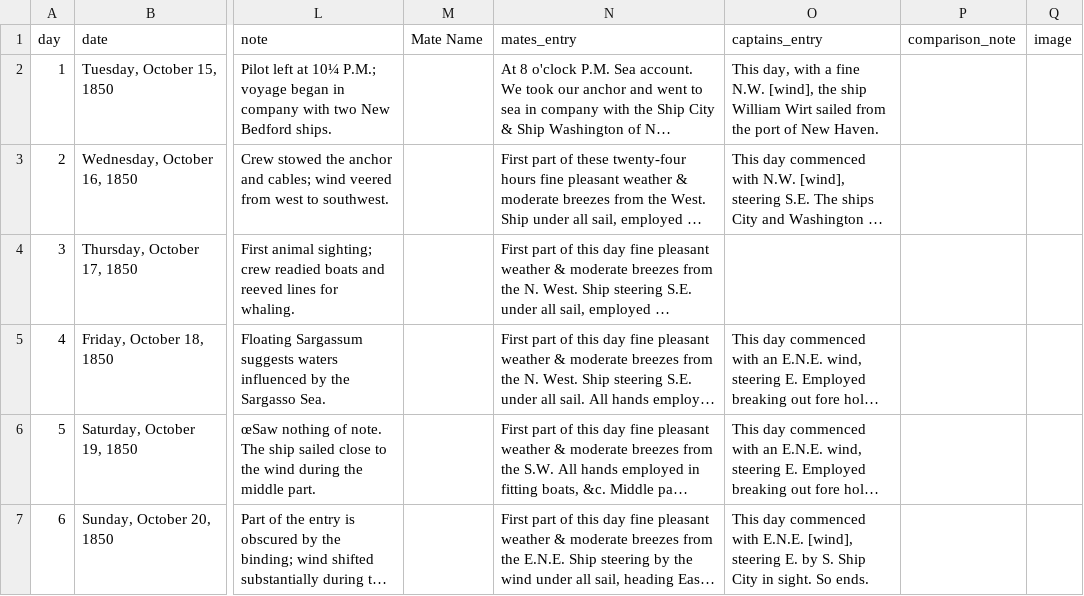
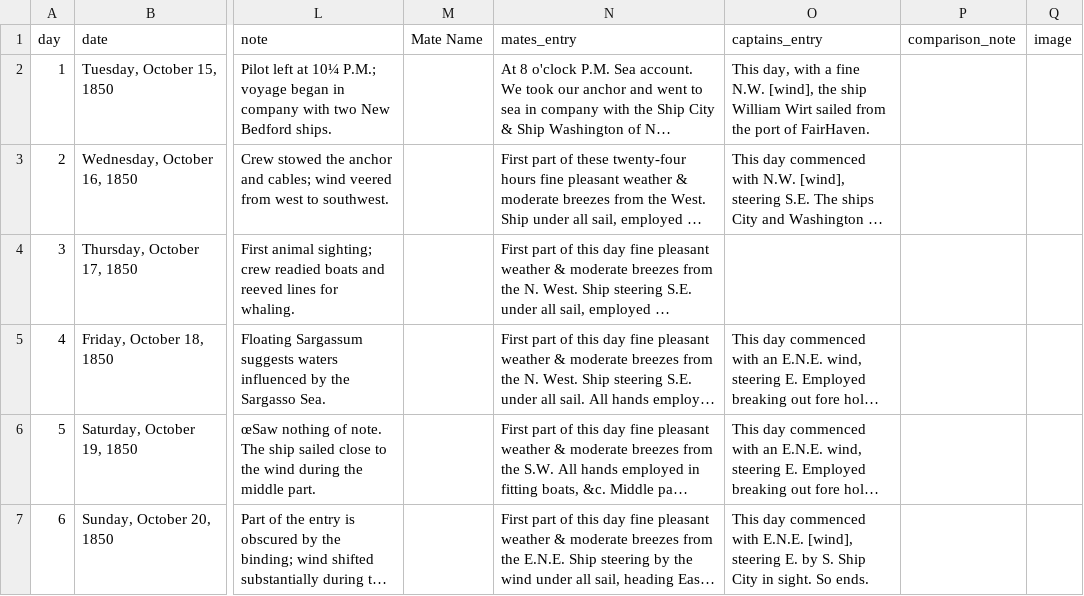
Before and after one commit to smcbride1983/WIlliamWirt, a CSV file: data/logbook1.csv, drawn as a sheet; only a part is shown, gaps mark what is left out; long unchanged cells end in …; the diff names each change by its address in the sheet, - before the commit and + after, or states it on an @@ line.

```diff
--- a/data/logbook1.csv
+++ b/data/logbook1.csv
-O2 (captains_entry): …port of New Haven.
+O2 (captains_entry): …port of FairHaven.
```
